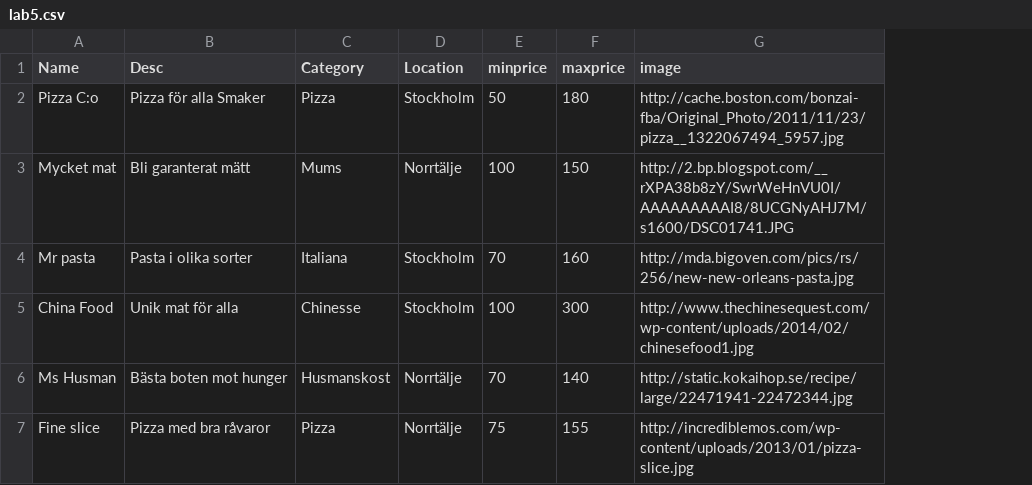
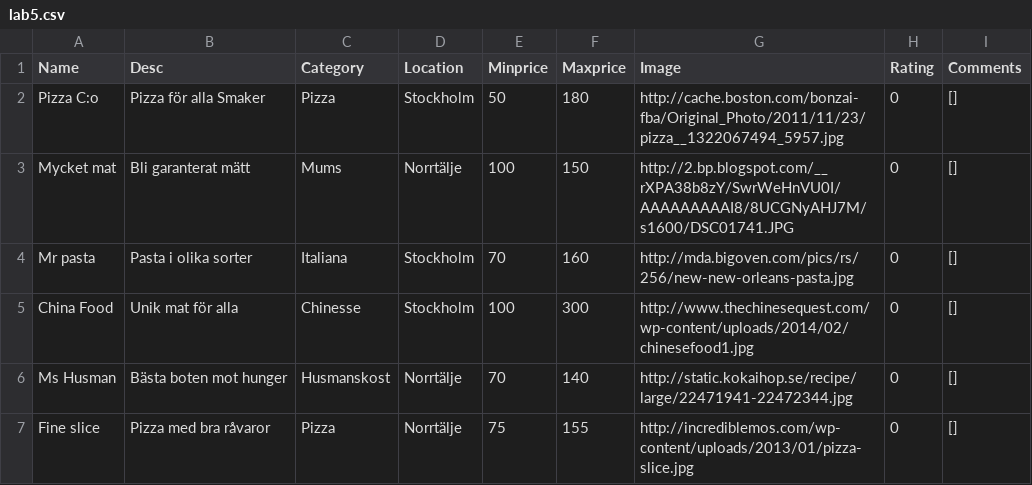
Before and after one commit to EvertLagerberg/mopub14_lab1, a CSV file: lab4/lab5.csv, drawn as a sheet; the diff names each change by its address in the sheet, - before the commit and + after, or states it on an @@ line.

```diff
--- a/lab4/lab5.csv
+++ b/lab4/lab5.csv
+column H (Rating), rows 2-7: all 0
+column I (Comments), rows 2-7: all []
-E1: minprice
+E1: Minprice
-F1: maxprice
+F1: Maxprice
-G1: image
+G1: Image
```
Also changed, not shown: 3 other files.
